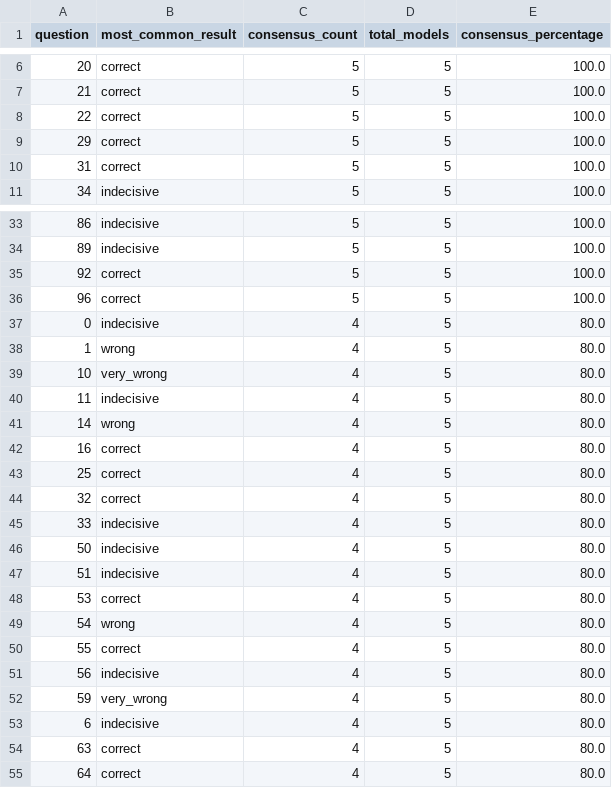
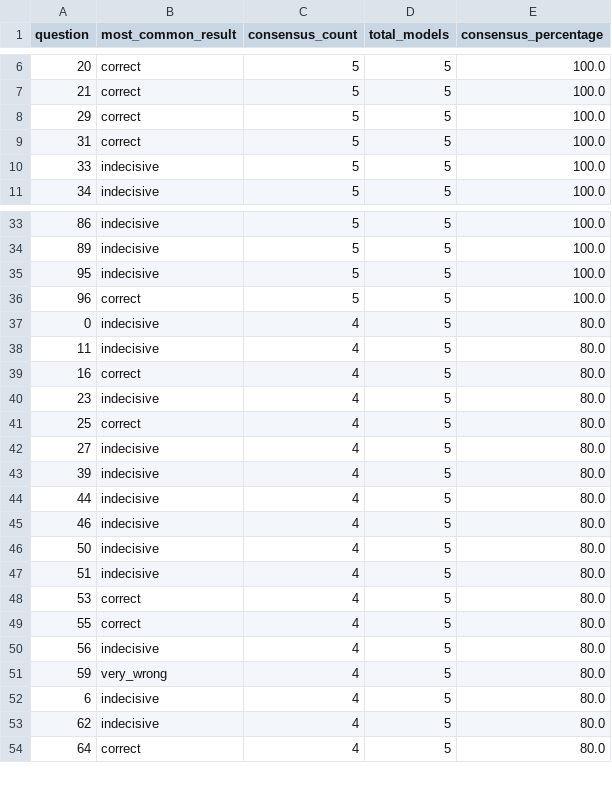
Before and after one commit to Gapminder/gapminder-ai, a CSV file: agent/notebooks/20250521_halted_questions/model_consensus_results.csv, drawn as a sheet; only a part is shown, gaps mark what is left out; the diff covers the shown part only.

```diff
--- a/agent/notebooks/20250521_halted_questions/model_consensus_results.csv
+++ b/agent/notebooks/20250521_halted_questions/model_consensus_results.csv
@@ -7,5 +7,5 @@ question,most_common_result,consensus_count,total_models,consensus_percentage
 21,correct,5,5,100.0
-22,correct,5,5,100.0
 29,correct,5,5,100.0
 31,correct,5,5,100.0
+33,indecisive,5,5,100.0
 34,indecisive,5,5,100.0
@@ -34,13 +34,13 @@ question,most_common_result,consensus_count,total_models,consensus_percentage
 89,indecisive,5,5,100.0
-92,correct,5,5,100.0
+95,indecisive,5,5,100.0
 96,correct,5,5,100.0
 0,indecisive,4,5,80.0
-1,wrong,4,5,80.0
-10,very_wrong,4,5,80.0
 11,indecisive,4,5,80.0
-14,wrong,4,5,80.0
 16,correct,4,5,80.0
+23,indecisive,4,5,80.0
 25,correct,4,5,80.0
-32,correct,4,5,80.0
-33,indecisive,4,5,80.0
+27,indecisive,4,5,80.0
+39,indecisive,4,5,80.0
+44,indecisive,4,5,80.0
+46,indecisive,4,5,80.0
 50,indecisive,4,5,80.0
@@ -48,3 +48,2 @@ question,most_common_result,consensus_count,total_models,consensus_percentage
 53,correct,4,5,80.0
-54,wrong,4,5,80.0
 55,correct,4,5,80.0
@@ -53,3 +52,3 @@ question,most_common_result,consensus_count,total_models,consensus_percentage
 6,indecisive,4,5,80.0
-63,correct,4,5,80.0
+62,indecisive,4,5,80.0
 64,correct,4,5,80.0
```
Also changed, not shown: 7 added rows, 6 removed rows and 6 edited cells elsewhere in this file, agent/notebooks/20250521_halted_questions/complete_agreement_questions.csv, agent/notebooks/20250521_halted_questions/low_consensus_questions.csv, 4 other files.
